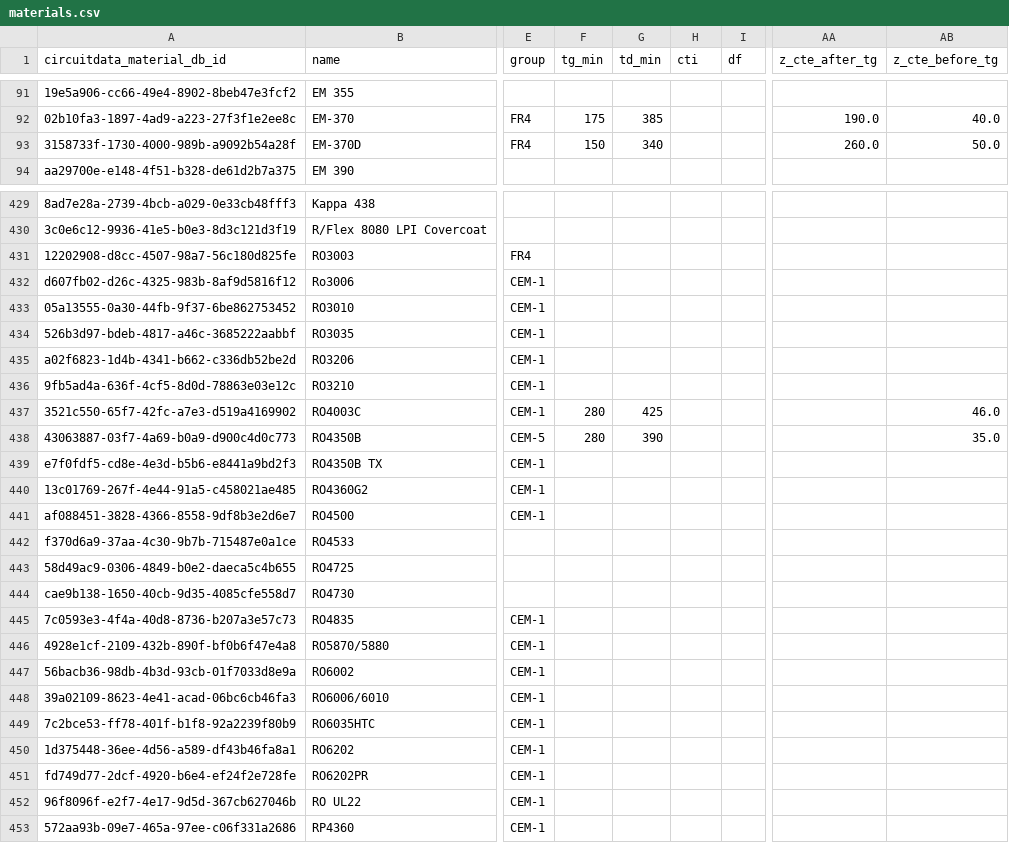
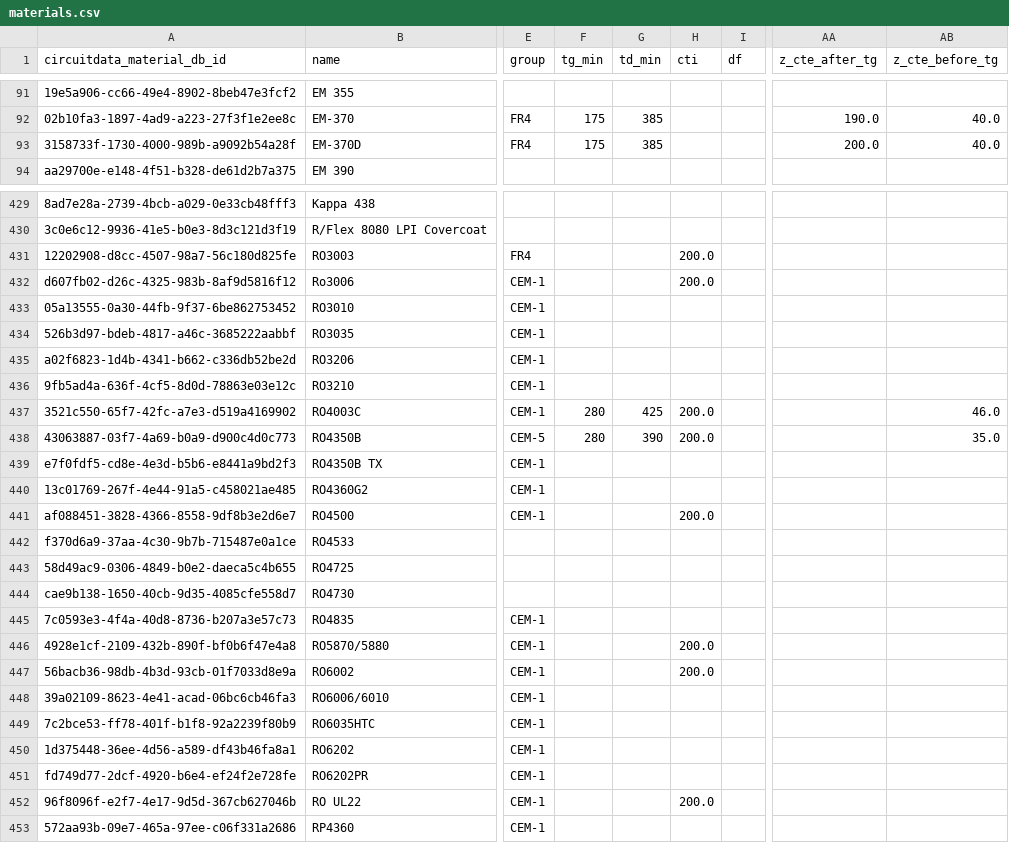
Before and after one commit to CircuitData/circuitdatamaterials, a CSV file: lib/data/materials.csv, drawn as a sheet; only a part is shown, gaps mark what is left out; the diff covers the shown part only; the diff names each change by its address in the sheet, - before the commit and + after, or states it on an @@ line.

```diff
--- a/lib/data/materials.csv
+++ b/lib/data/materials.csv
-F93 (tg_min): 150
+F93 (tg_min): 175
-G93 (td_min): 340
+G93 (td_min): 385
-AA93 (z_cte_after_tg): 260.0
+AA93 (z_cte_after_tg): 200.0
-AB93 (z_cte_before_tg): 50.0
+AB93 (z_cte_before_tg): 40.0
-H431:H432 (cti): (empty)
+H431:H432 (cti): 200.0
-H437:H438 (cti): (empty)
+H437:H438 (cti): 200.0
-H441 (cti): (empty)
+H441 (cti): 200.0
-H446:H447 (cti): (empty)
+H446:H447 (cti): 200.0
-H452 (cti): (empty)
+H452 (cti): 200.0
```
Also changed, not shown: 47 edited cells elsewhere in this file, 1 other file.
